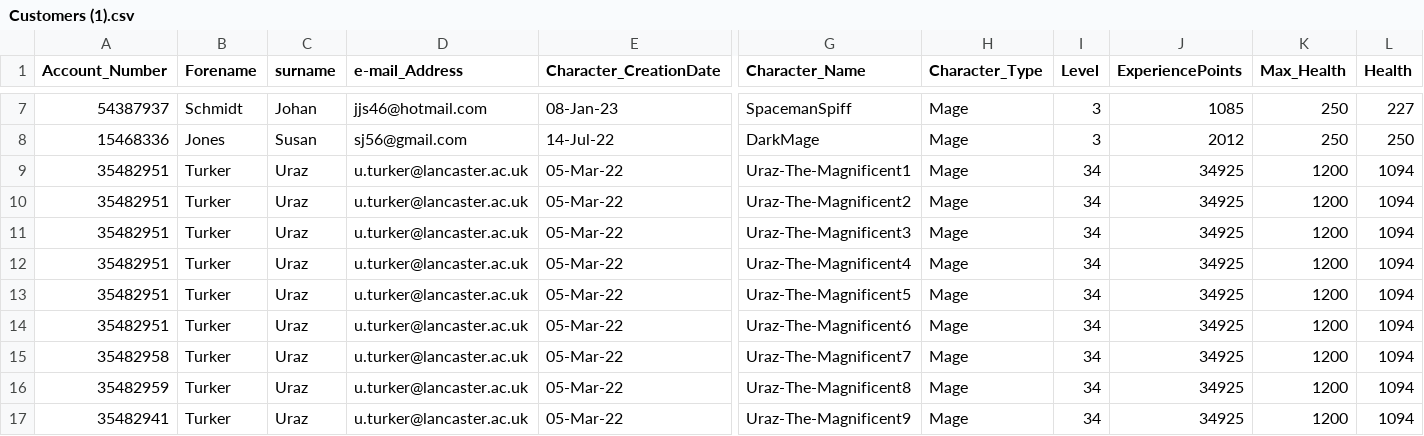
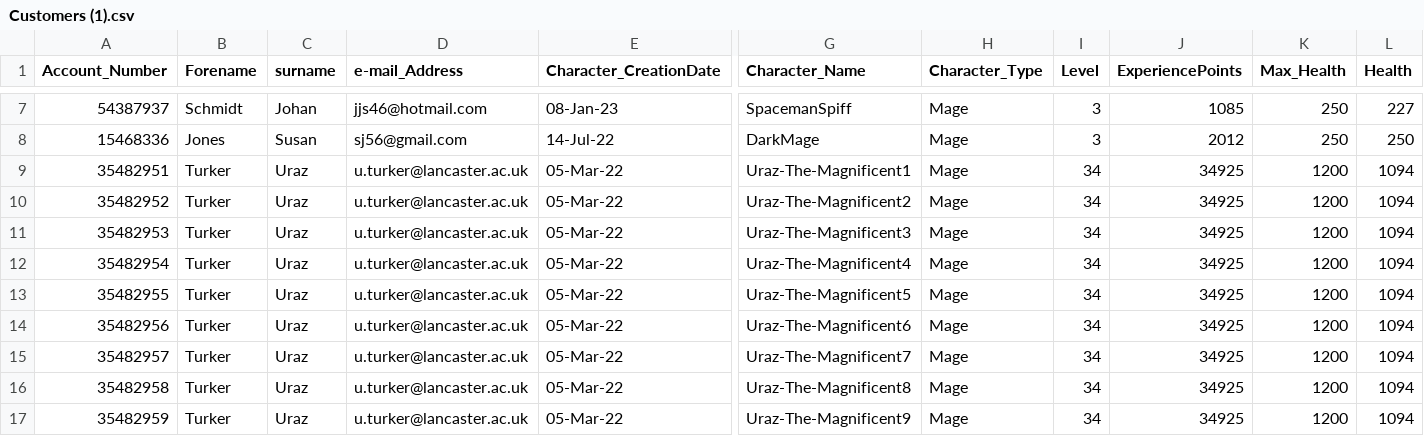
Before and after one commit to THELAXON/A-Database-for-a-Multiplayer-FPS-game, a CSV file: Customers (1).csv, drawn as a sheet; only a part is shown, gaps mark what is left out; removed rows and columns are numbered as before the commit, all else as after; rows hold the shown columns only; the diff names each change by its address in the sheet, - before the commit and + after, or states it on an @@ line.

```diff
--- a/Customers (1).csv
+++ b/Customers (1).csv
-A10 (Account_Number): 35482951
+A10 (Account_Number): 35482952
-A11 (Account_Number): 35482951
+A11 (Account_Number): 35482953
-A12 (Account_Number): 35482951
+A12 (Account_Number): 35482954
-A13 (Account_Number): 35482951
+A13 (Account_Number): 35482955
-A14 (Account_Number): 35482951
+A14 (Account_Number): 35482956
+row 15: 35482957 | Turker | Uraz | u.turker@lancaster.ac.uk | 05-Mar-22 | Uraz-The-Magnificent7 | Mage | 34 | 34925 | 1200 | 1094
-G16 (Character_Name): Uraz-The-Magnificent7
+G16 (Character_Name): Uraz-The-Magnificent8
-G17 (Character_Name): Uraz-The-Magnificent8
+G17 (Character_Name): Uraz-The-Magnificent9
-row 17: 35482941 | Turker | Uraz | u.turker@lancaster.ac.uk | 05-Mar-22 | Uraz-The-Magnificent9 | Mage | 34 | 34925 | 1200 | 1094
```
Also changed, not shown: 3 other files.
